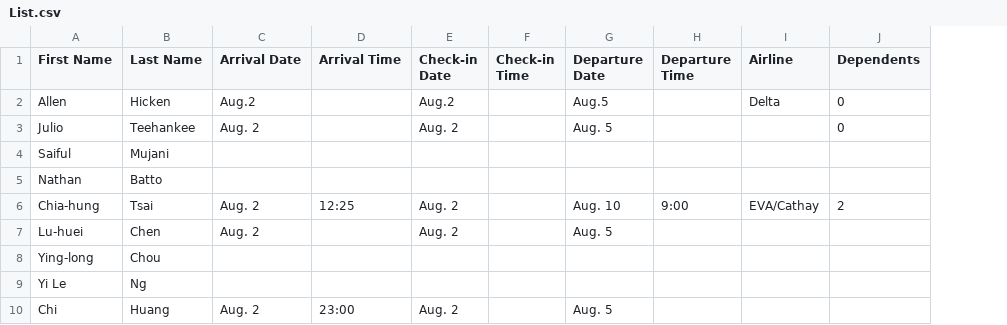
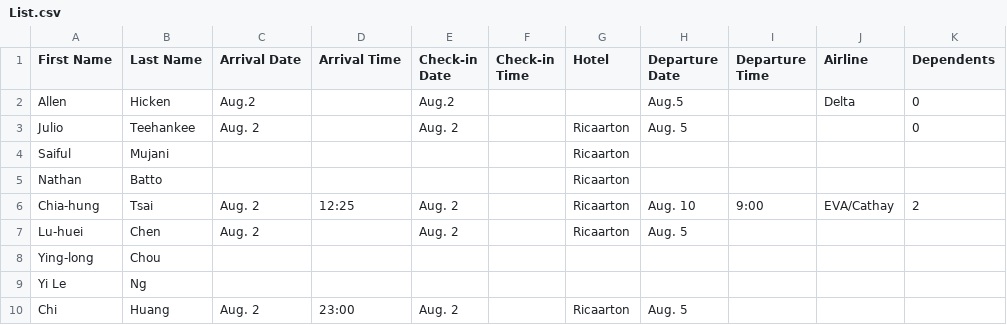
Before and after one commit to TsaiChiahung/FamilyPolitics, a CSV file: Doc/List.csv, drawn as a sheet; the diff names each change by its address in the sheet, - before the commit and + after, or states it on an @@ line.

Commit message:
Update List.csv

```diff
--- a/Doc/List.csv
+++ b/Doc/List.csv
+column G (Hotel), rows 3-10: Ricaarton | Ricaarton | Ricaarton | Ricaarton | Ricaarton |  |  | Ricaarton
```
